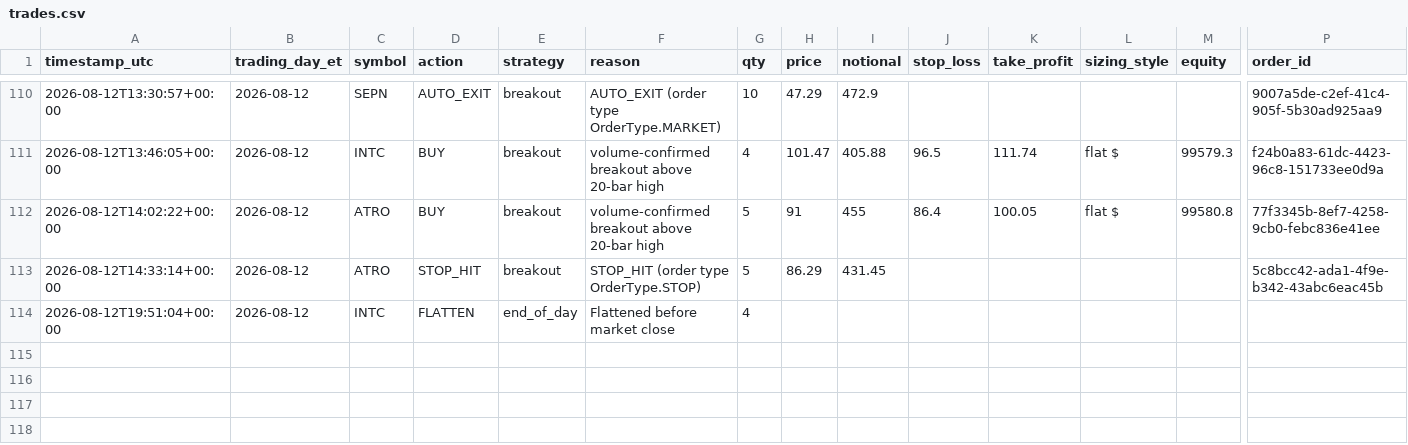
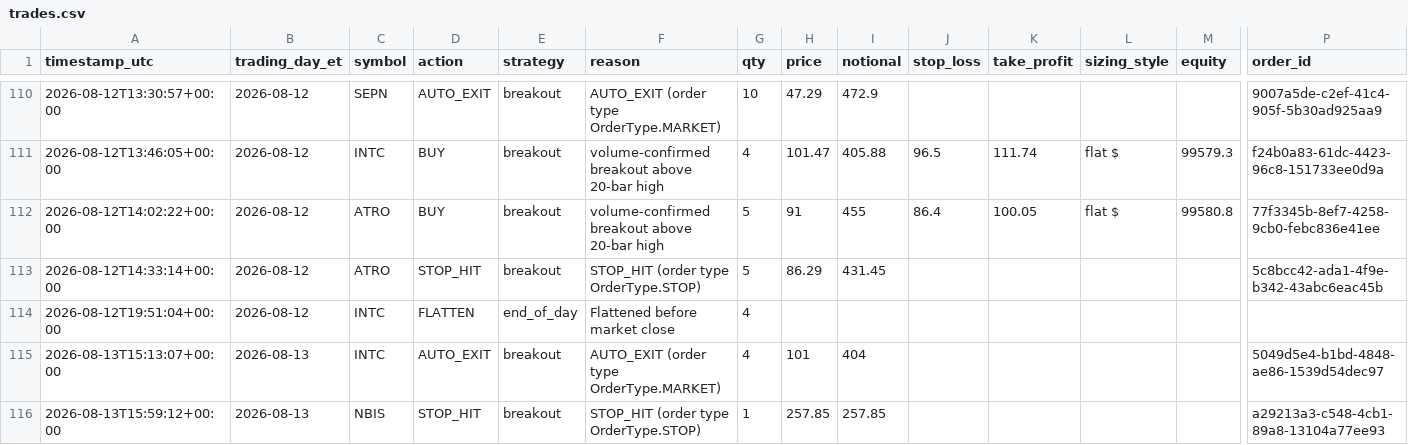
Before and after one commit to chule305/alpaca-bot, a CSV file: trades.csv, drawn as a sheet; only a part is shown, gaps mark what is left out; rows hold the shown columns only; the diff names each change by its address in the sheet, - before the commit and + after, or states it on an @@ line.

```diff
--- a/trades.csv
+++ b/trades.csv
+row 115: 2026-08-13T15:13:07+00:00 | 2026-08-13 | INTC | AUTO_EXIT | breakout | AUTO_EXIT (order type OrderType.MARKET) | 4 | 101 | 404 |  |  |  |  | 5049d5e4-b1bd-4848-ae86-1539d54dec97
+row 116: 2026-08-13T15:59:12+00:00 | 2026-08-13 | NBIS | STOP_HIT | breakout | STOP_HIT (order type OrderType.STOP) | 1 | 257.85 | 257.85 |  |  |  |  | a29213a3-c548-4cb1-89a8-13104a77ee93
```
Also changed, not shown: 3 other files.
